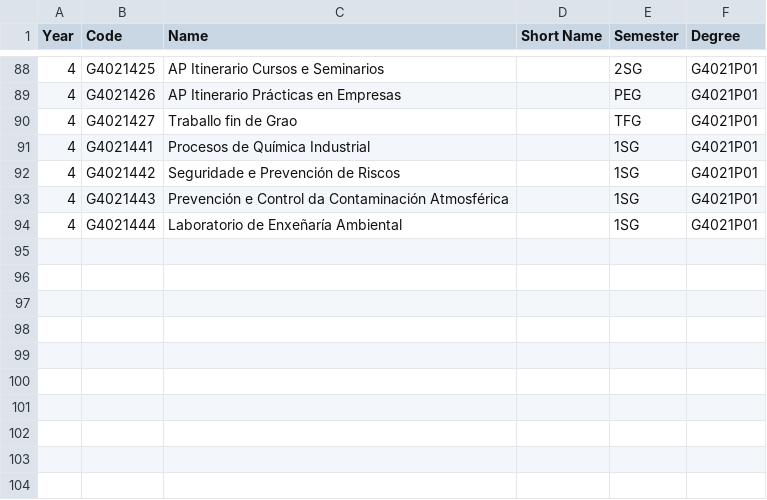
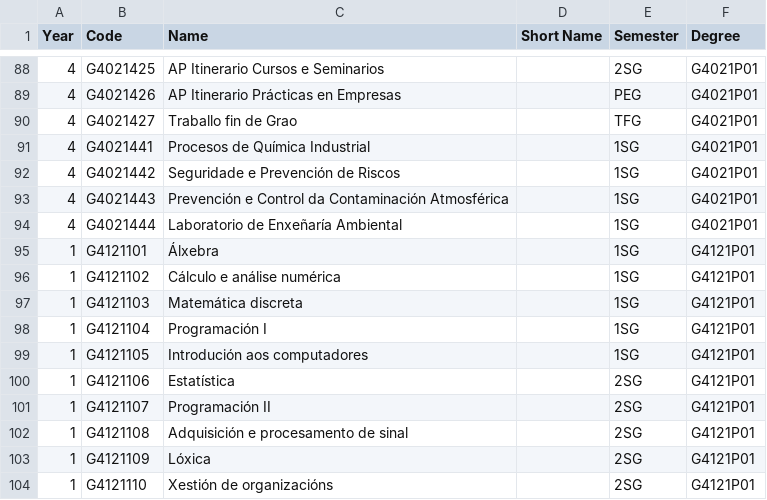
Before and after one commit to barreeeiroo/TFG-Timetable-Solvers-ASP, a CSV file: data/courses.csv, drawn as a sheet; only a part is shown, gaps mark what is left out.

Commit message:
Include GrIA Courses

```diff
--- a/data/courses.csv
+++ b/data/courses.csv
@@ -94 +94,11 @@ Year,Code,Name,Short Name,Semester,Degree
 4,G4021444,Laboratorio de Enxeñaría Ambiental,,1SG,G4021P01
+1,G4121101,Álxebra,,1SG,G4121P01
+1,G4121102,Cálculo e análise numérica,,1SG,G4121P01
+1,G4121103,Matemática discreta,,1SG,G4121P01
+1,G4121104,Programación I,,1SG,G4121P01
+1,G4121105,Introdución aos computadores,,1SG,G4121P01
+1,G4121106,Estatística,,2SG,G4121P01
+1,G4121107,Programación II,,2SG,G4121P01
+1,G4121108,Adquisición e procesamento de sinal,,2SG,G4121P01
+1,G4121109,Lóxica,,2SG,G4121P01
+1,G4121110,Xestión de organizacións,,2SG,G4121P01
```
